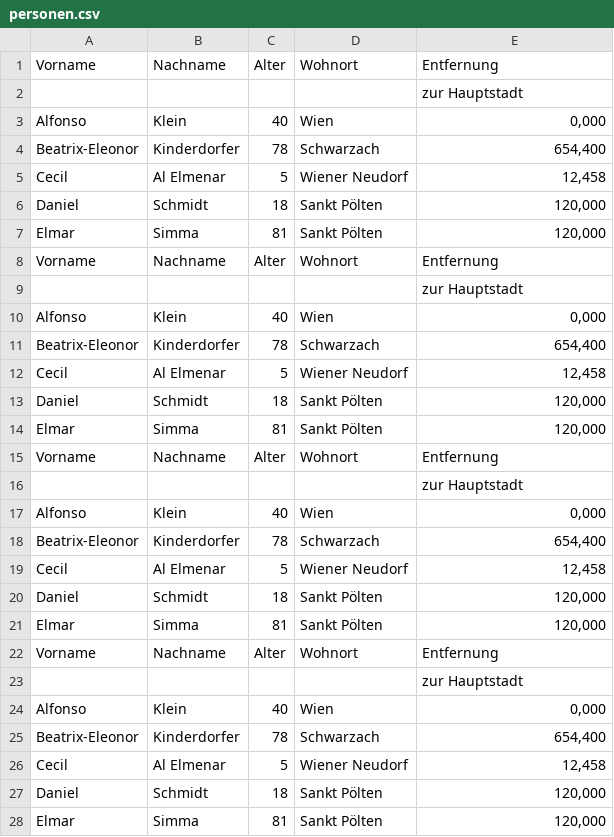
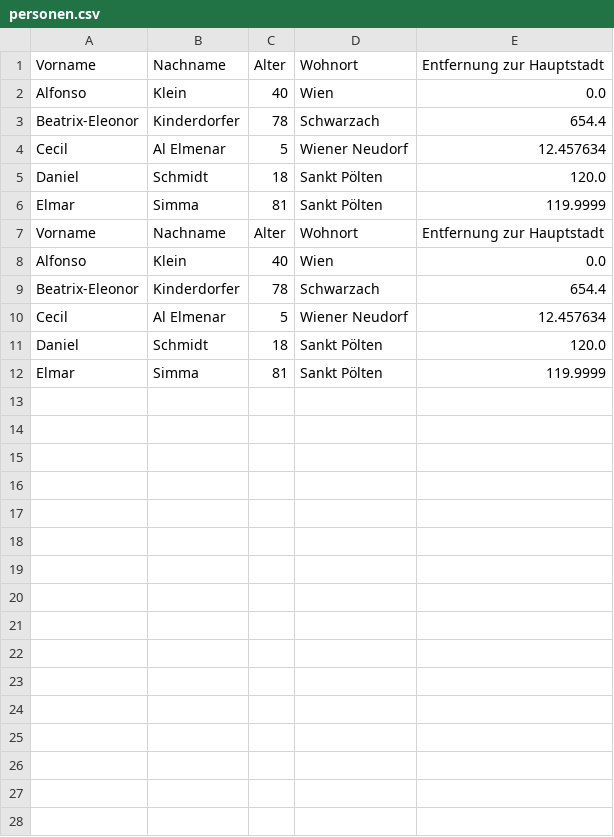
Before and after one commit to zewas-digital/dc-coding-parttime-23, a CSV file: src/claudia/week13_File/personen.csv, drawn as a sheet; only a part is shown; the diff covers the shown part only.

```diff
--- a/src/claudia/week13_File/personen.csv
+++ b/src/claudia/week13_File/personen.csv
@@ -1,28 +1,12 @@
-Vorname;Nachname;Alter;Wohnort;Entfernung
-;;;;zur Hauptstadt
-Alfonso;Klein;40;Wien;0,000
-Beatrix-Eleonor;Kinderdorfer;78;Schwarzach;654,400
-Cecil;Al Elmenar;5;Wiener Neudorf;12,458
-Daniel;Schmidt;18;Sankt Pölten;120,000
-Elmar;Simma;81;Sankt Pölten;120,000
-Vorname;Nachname;Alter;Wohnort;Entfernung
-;;;;zur Hauptstadt
-Alfonso;Klein;40;Wien;0,000
-Beatrix-Eleonor;Kinderdorfer;78;Schwarzach;654,400
-Cecil;Al Elmenar;5;Wiener Neudorf;12,458
-Daniel;Schmidt;18;Sankt Pölten;120,000
-Elmar;Simma;81;Sankt Pölten;120,000
-Vorname;Nachname;Alter;Wohnort;Entfernung
-;;;;zur Hauptstadt
-Alfonso;Klein;40;Wien;0,000
-Beatrix-Eleonor;Kinderdorfer;78;Schwarzach;654,400
-Cecil;Al Elmenar;5;Wiener Neudorf;12,458
-Daniel;Schmidt;18;Sankt Pölten;120,000
-Elmar;Simma;81;Sankt Pölten;120,000
-Vorname;Nachname;Alter;Wohnort;Entfernung
-;;;;zur Hauptstadt
-Alfonso;Klein;40;Wien;0,000
-Beatrix-Eleonor;Kinderdorfer;78;Schwarzach;654,400
-Cecil;Al Elmenar;5;Wiener Neudorf;12,458
-Daniel;Schmidt;18;Sankt Pölten;120,000
-Elmar;Simma;81;Sankt Pölten;120,000
+Vorname;Nachname;Alter;Wohnort;Entfernung zur Hauptstadt
+Alfonso;Klein;40;Wien;0.0
+Beatrix-Eleonor;Kinderdorfer;78;Schwarzach;654.4
+Cecil;Al Elmenar;5;Wiener Neudorf;12.457634
+Daniel;Schmidt;18;Sankt Pölten;120.0
+Elmar;Simma;81;Sankt Pölten;119.9999
+Vorname;Nachname;Alter;Wohnort;Entfernung zur Hauptstadt
+Alfonso;Klein;40;Wien;0.0
+Beatrix-Eleonor;Kinderdorfer;78;Schwarzach;654.4
+Cecil;Al Elmenar;5;Wiener Neudorf;12.457634
+Daniel;Schmidt;18;Sankt Pölten;120.0
+Elmar;Simma;81;Sankt Pölten;119.9999
```
Also changed, not shown: 7 removed rows elsewhere in this file, src/claudia/week13_File/personen2.csv, 2 other files.
